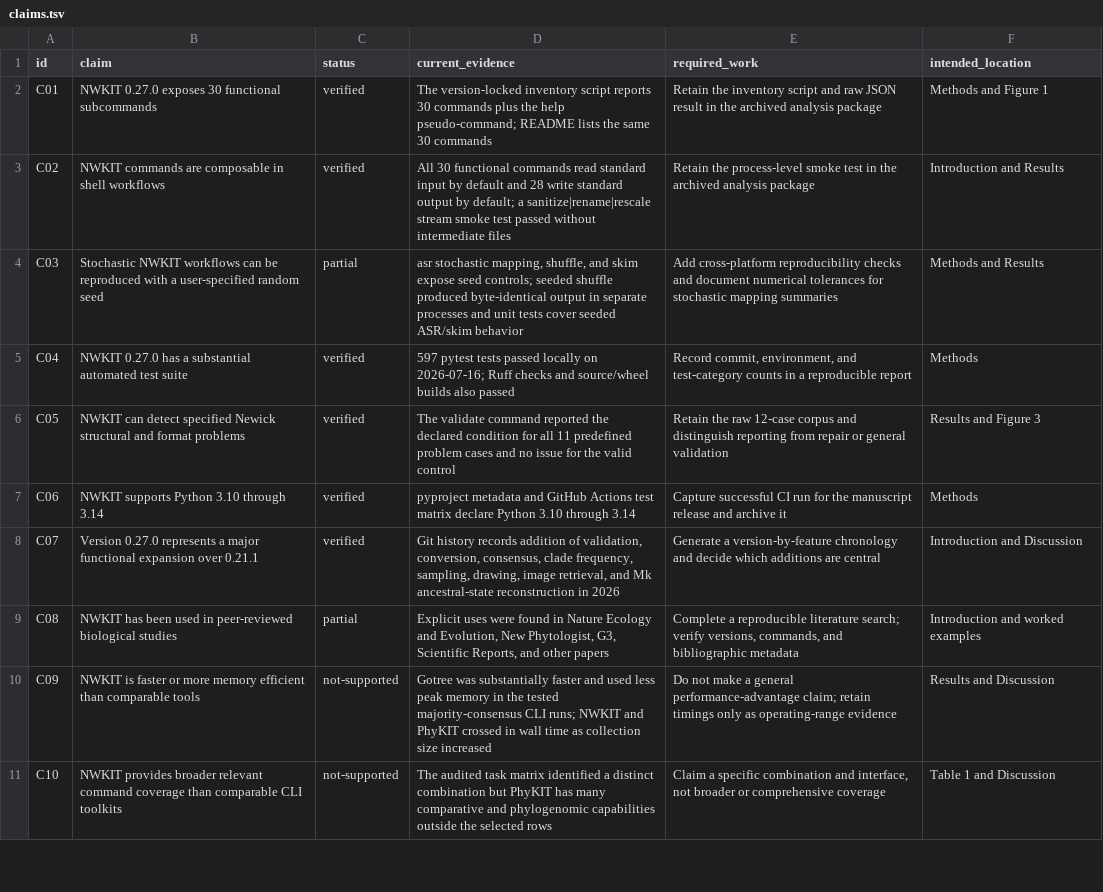
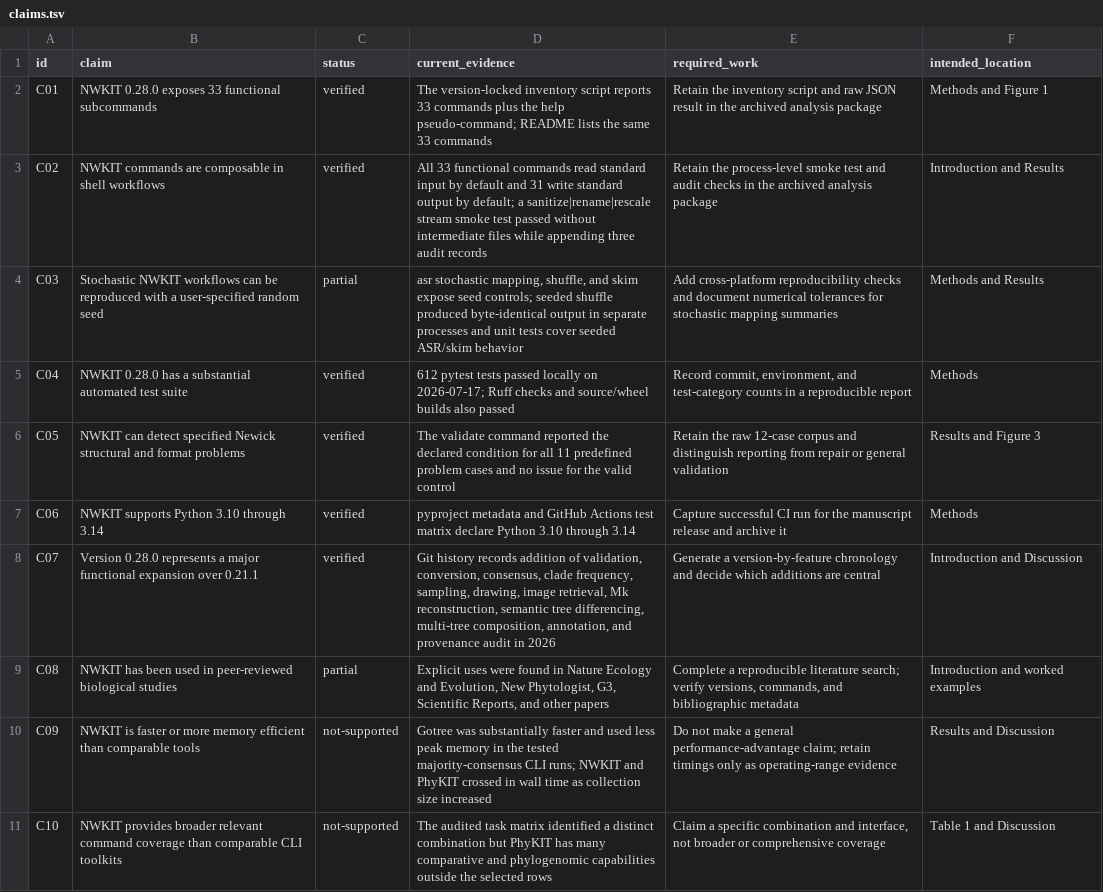
Before and after one commit to kfuku52/nwkit, a TSV file: paper/claims.tsv, drawn as a sheet; only a part is shown; the diff covers the shown part only.

Commit message:
docs: integrate traceable tree composition into paper

```diff
--- a/paper/claims.tsv
+++ b/paper/claims.tsv
@@ -1,9 +1,9 @@
 id	claim	status	current_evidence	required_work	intended_location
-C01	NWKIT 0.27.0 exposes 30 functional subcommands	verified	The version-locked inventory script reports 30 commands plus the help pseudo-command; README lists the same 30 commands	Retain the inventory script and raw JSON result in the archived analysis package	Methods and Figure 1
-C02	NWKIT commands are composable in shell workflows	verified	All 30 functional commands read standard input by default and 28 write standard output by default; a sanitize|rename|rescale stream smoke test passed without intermediate files	Retain the process-level smoke test in the archived analysis package	Introduction and Results
+C01	NWKIT 0.28.0 exposes 33 functional subcommands	verified	The version-locked inventory script reports 33 commands plus the help pseudo-command; README lists the same 33 commands	Retain the inventory script and raw JSON result in the archived analysis package	Methods and Figure 1
+C02	NWKIT commands are composable in shell workflows	verified	All 33 functional commands read standard input by default and 31 write standard output by default; a sanitize|rename|rescale stream smoke test passed without intermediate files while appending three audit records	Retain the process-level smoke test and audit checks in the archived analysis package	Introduction and Results
 C03	Stochastic NWKIT workflows can be reproduced with a user-specified random seed	partial	asr stochastic mapping, shuffle, and skim expose seed controls; seeded shuffle produced byte-identical output in separate processes and unit tests cover seeded ASR/skim behavior	Add cross-platform reproducibility checks and document numerical tolerances for stochastic mapping summaries	Methods and Results
-C04	NWKIT 0.27.0 has a substantial automated test suite	verified	597 pytest tests passed locally on 2026-07-16; Ruff checks and source/wheel builds also passed	Record commit, environment, and test-category counts in a reproducible report	Methods
+C04	NWKIT 0.28.0 has a substantial automated test suite	verified	612 pytest tests passed locally on 2026-07-17; Ruff checks and source/wheel builds also passed	Record commit, environment, and test-category counts in a reproducible report	Methods
 C05	NWKIT can detect specified Newick structural and format problems	verified	The validate command reported the declared condition for all 11 predefined problem cases and no issue for the valid control	Retain the raw 12-case corpus and distinguish reporting from repair or general validation	Results and Figure 3
 C06	NWKIT supports Python 3.10 through 3.14	verified	pyproject metadata and GitHub Actions test matrix declare Python 3.10 through 3.14	Capture successful CI run for the manuscript release and archive it	Methods
-C07	Version 0.27.0 represents a major functional expansion over 0.21.1	verified	Git history records addition of validation, conversion, consensus, clade frequency, sampling, drawing, image retrieval, and Mk ancestral-state reconstruction in 2026	Generate a version-by-feature chronology and decide which additions are central	Introduction and Discussion
+C07	Version 0.28.0 represents a major functional expansion over 0.21.1	verified	Git history records addition of validation, conversion, consensus, clade frequency, sampling, drawing, image retrieval, Mk reconstruction, semantic tree differencing, multi-tree composition, annotation, and provenance audit in 2026	Generate a version-by-feature chronology and decide which additions are central	Introduction and Discussion
 C08	NWKIT has been used in peer-reviewed biological studies	partial	Explicit uses were found in Nature Ecology and Evolution, New Phytologist, G3, Scientific Reports, and other papers	Complete a reproducible literature search; verify versions, commands, and bibliographic metadata	Introduction and worked examples
```
Also changed, not shown: 3 added rows and 3 edited cells elsewhere in this file, paper/analysis/capability_matrix.tsv, paper/results/correctness_checks.tsv, 33 other files.
